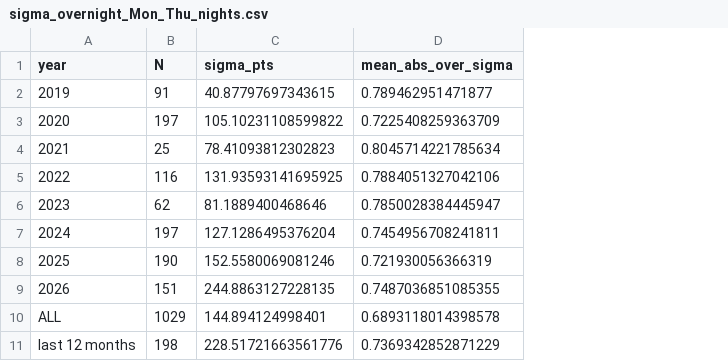
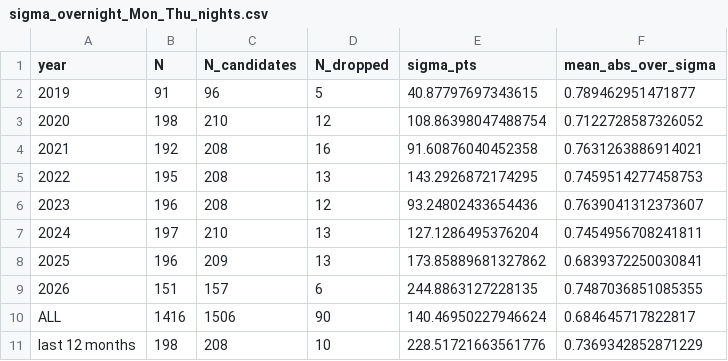
Before and after one commit to dukepsk-lab/SIEVE, a CSV file: audit/out/sigma_overnight_Mon_Thu_nights.csv, drawn as a sheet; addresses are those after the commit; the diff names each change by its address in the sheet, - before the commit and + after, or states it on an @@ line.

```diff
--- a/audit/out/sigma_overnight_Mon_Thu_nights.csv
+++ b/audit/out/sigma_overnight_Mon_Thu_nights.csv
+column C (N_candidates), rows 2-11: 96 | 210 | 208 | 208 | 208 | 210 | 209 | 157 | 1506 | 208
+column D (N_dropped), rows 2-11: 5 | 12 | 16 | 13 | 12 | 13 | 13 | 6 | 90 | 10
-B3 (N): 197
+B3 (N): 198
-E3 (sigma_pts): 105.10231108599822
+E3 (sigma_pts): 108.86398047488754
-F3 (mean_abs_over_sigma): 0.7225408259363709
+F3 (mean_abs_over_sigma): 0.7122728587326052
-B4 (N): 25
+B4 (N): 192
-E4 (sigma_pts): 78.41093812302823
+E4 (sigma_pts): 91.60876040452358
-F4 (mean_abs_over_sigma): 0.8045714221785634
+F4 (mean_abs_over_sigma): 0.7631263886914021
-B5 (N): 116
+B5 (N): 195
-E5 (sigma_pts): 131.93593141695925
+E5 (sigma_pts): 143.2926872174295
-F5 (mean_abs_over_sigma): 0.7884051327042106
+F5 (mean_abs_over_sigma): 0.7459514277458753
-B6 (N): 62
+B6 (N): 196
-E6 (sigma_pts): 81.1889400468646
+E6 (sigma_pts): 93.24802433654436
-F6 (mean_abs_over_sigma): 0.7850028384445947
+F6 (mean_abs_over_sigma): 0.7639041312373607
-B8 (N): 190
+B8 (N): 196
-E8 (sigma_pts): 152.5580069081246
+E8 (sigma_pts): 173.85889681327862
-F8 (mean_abs_over_sigma): 0.721930056366319
+F8 (mean_abs_over_sigma): 0.6839372250030841
-B10 (N): 1029
+B10 (N): 1416
-E10 (sigma_pts): 144.894124998401
+E10 (sigma_pts): 140.46950227946624
-F10 (mean_abs_over_sigma): 0.6893118014398578
+F10 (mean_abs_over_sigma): 0.684645717822817
```
Also changed, not shown: audit/out/hurdle_table.csv, audit/out/sigma_1h_RTH.csv, 24 other files.
